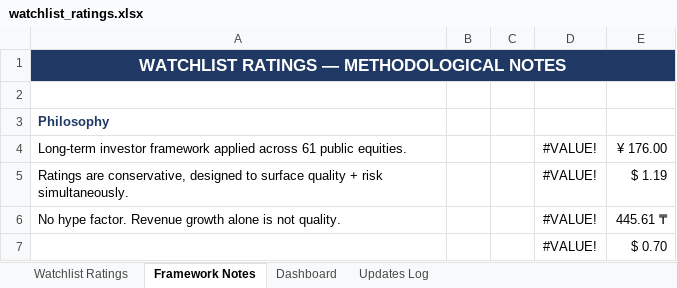
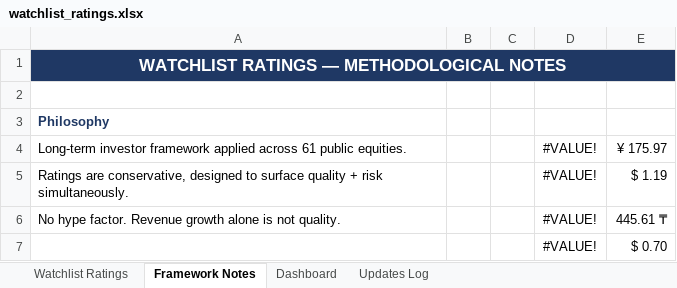
Before and after one commit to boletix/watchlist-dashboard, an Excel workbook: data/raw/watchlist_ratings.xlsx, sheet Framework Notes, drawn as a sheet; only a part is shown; values as stored, in another font and other column widths than the file's, no borders; the diff names each change by its address in the sheet, - before the commit and + after, or states it on an @@ line.

```diff
--- a/data/raw/watchlist_ratings.xlsx (sheet Framework Notes)
+++ b/data/raw/watchlist_ratings.xlsx (sheet Framework Notes)
-E4: ¥ 176.00
+E4: ¥ 175.97
```
Also changed, not shown: sheet Watchlist Ratings, sheet Updates Log, sheet Dashboard, formulas that keep their value, hidden cells, charts or pictures.
